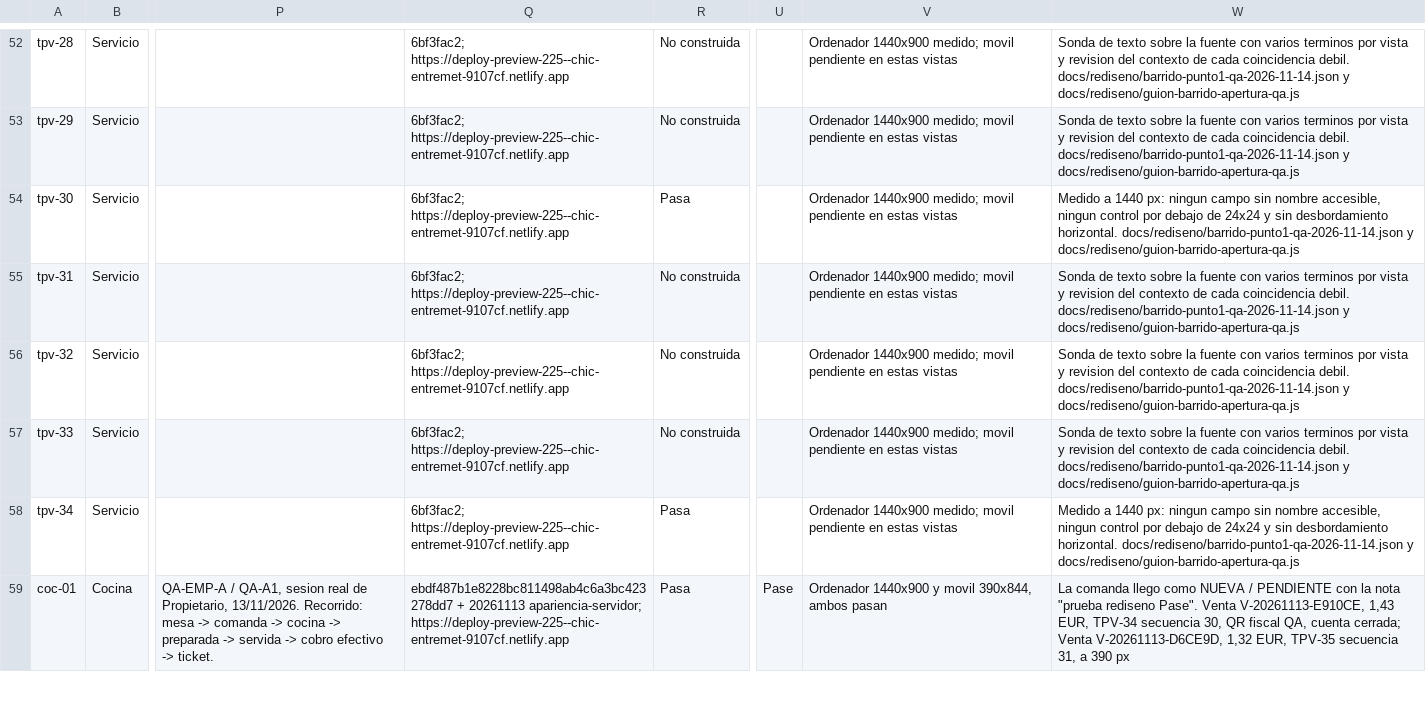
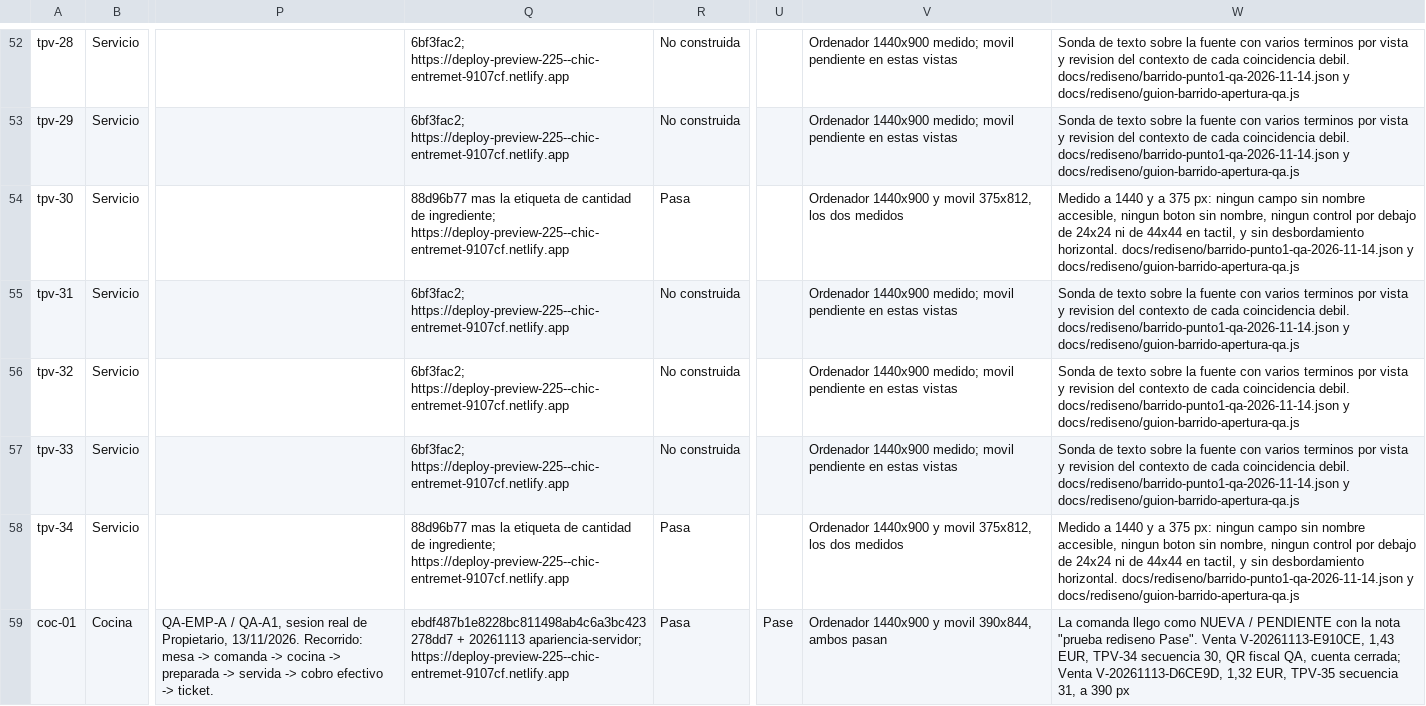
Before and after one commit to Plopezm1990/Almacen, a CSV file: docs/rediseno/MATRIZ-IMPLANTACION-QA.csv, drawn as a sheet; only a part is shown, gaps mark what is left out; the diff covers the shown part only; the diff names each change by its address in the sheet, - before the commit and + after, or states it on an @@ line.

```diff
--- a/docs/rediseno/MATRIZ-IMPLANTACION-QA.csv
+++ b/docs/rediseno/MATRIZ-IMPLANTACION-QA.csv
-Q54: 6bf3fac2; https://deploy-preview-225--chic-entremet-9107cf.netlify.app
+Q54: 88d96b77 mas la etiqueta de cantidad de ingrediente; https://deploy-preview-225--chic-entremet-9107cf.netlify.app
-V54: Ordenador 1440x900 medido; movil pendiente en estas vistas
+V54: Ordenador 1440x900 y movil 375x812, los dos medidos
-W54: …a 1440 px: ningun campo sin nombre accesible, ningun control por debajo de 24x24 y sin…
+W54: …a 1440 y a 375 px: ningun campo sin nombre accesible, ningun boton sin nombre, ningun control por debajo de 24x24 ni de 44x44 en tactil, y sin…
-Q58: 6bf3fac2; https://deploy-preview-225--chic-entremet-9107cf.netlify.app
+Q58: 88d96b77 mas la etiqueta de cantidad de ingrediente; https://deploy-preview-225--chic-entremet-9107cf.netlify.app
-V58: Ordenador 1440x900 medido; movil pendiente en estas vistas
+V58: Ordenador 1440x900 y movil 375x812, los dos medidos
-W58: …a 1440 px: ningun campo sin nombre accesible, ningun control por debajo de 24x24 y sin…
+W58: …a 1440 y a 375 px: ningun campo sin nombre accesible, ningun boton sin nombre, ningun control por debajo de 24x24 ni de 44x44 en tactil, y sin…
```
Also changed, not shown: 166 edited cells elsewhere in this file, 3 other files.
